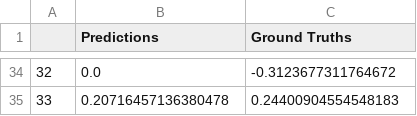
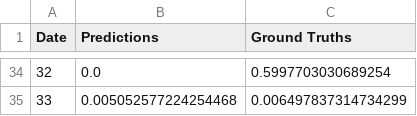
Before and after one commit to kimjuhwan1234/Volatility_Forecasting, a CSV file: Files/BiLSTM/additionalX_BZ.csv, drawn as a sheet; only a part is shown, gaps mark what is left out; the diff covers the shown part only.

```diff
--- a/Files/BiLSTM/additionalX_BZ.csv
+++ b/Files/BiLSTM/additionalX_BZ.csv
@@ -1 +1 @@
-,Predictions,Ground Truths
+Date,Predictions,Ground Truths
@@ -34,2 +34,2 @@
-32,0.0,-0.3123677311764672
-33,0.20716457136380478,0.24400904554548183
+32,0.0,0.5997703030689254
+33,0.005052577224254468,0.006497837314734299
```
Also changed, not shown: 64 edited cells elsewhere in this file, 44 other files.
